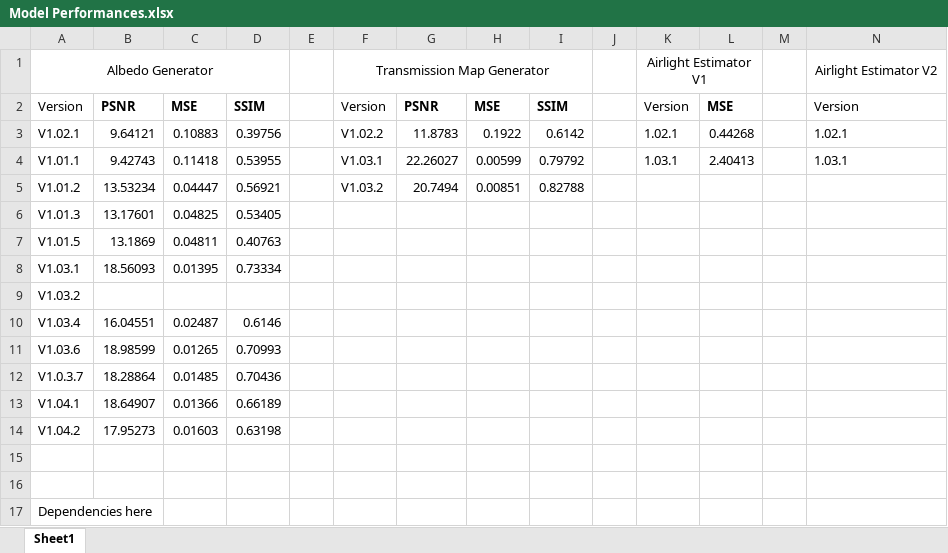
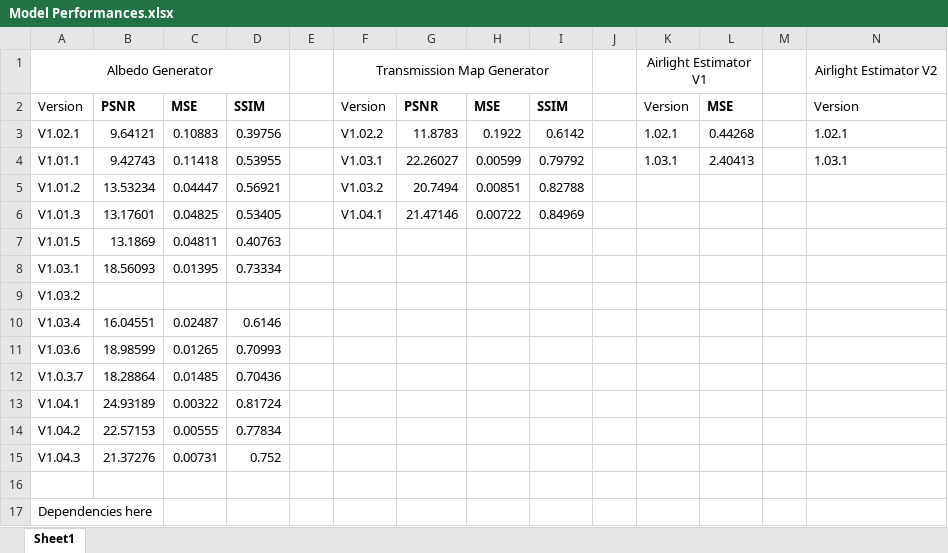
Before and after one commit to NeilDG/SynthDehazing, an Excel workbook: Model Performances.xlsx, sheet Sheet1, drawn as a sheet; only a part is shown; values as stored, in another font and other column widths than the file's, no borders; conditional formats not drawn; rows hold the shown columns only; the diff names each change by its address in the sheet, - before the commit and + after, or states it on an @@ line.

```diff
--- a/Model Performances.xlsx (sheet Sheet1)
+++ b/Model Performances.xlsx (sheet Sheet1)
-F6: (empty)
+F6: V1.04.1
-G6: (empty)
+G6: 21.47146
-H6: (empty)
+H6: 0.00722
-I6: (empty)
+I6: 0.84969
-B13: 18.64907
+B13: 24.93189
-C13: 0.01366
+C13: 0.00322
-D13: 0.66189
+D13: 0.81724
-B14: 17.95273
+B14: 22.57153
-C14: 0.01603
+C14: 0.00555
-D14: 0.63198
+D14: 0.77834
-row 15: (empty)
+row 15: V1.04.3 | 21.37276 | 0.00731 | 0.752
```
Also changed, not shown: 7 other files.
